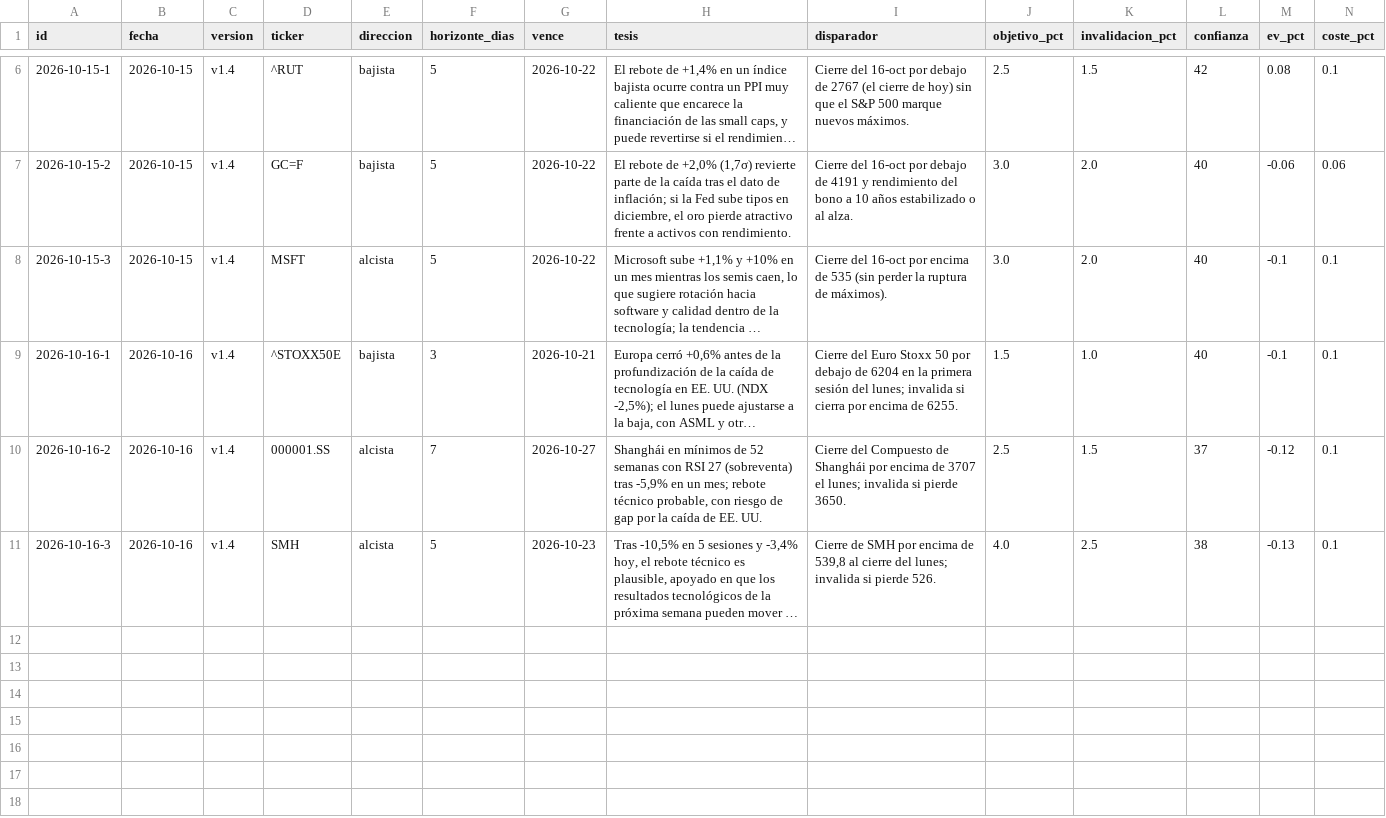
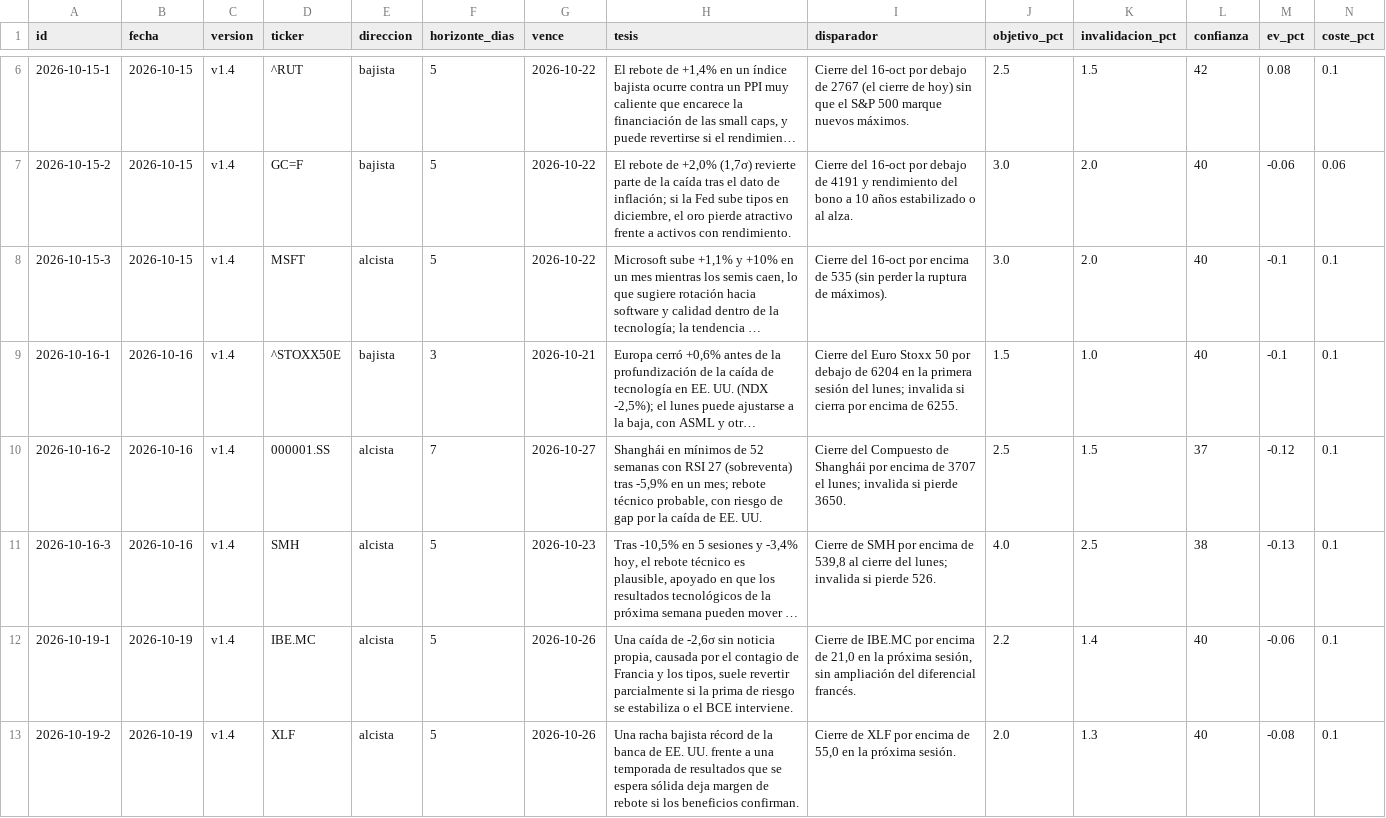
Before and after one commit to xqwertyx-ai/Tradingbot, a CSV file: data/dashboard/hipotesis.csv, drawn as a sheet; only a part is shown, gaps mark what is left out; long unchanged cells end in …; rows hold the shown columns only; the diff names each change by its address in the sheet, - before the commit and + after, or states it on an @@ line.

```diff
--- a/data/dashboard/hipotesis.csv
+++ b/data/dashboard/hipotesis.csv
+row 12: 2026-10-19-1 | 2026-10-19 | v1.4 | IBE.MC | alcista | 5 | 2026-10-26 | Una caída de -2,6σ sin noticia propia, causada por el contagio de Francia y los tipos, suele revertir parcialmente si la prima de riesgo se estabiliza o el BCE interviene. | Cierre de IBE.MC por encima de 21,0 en la próxima sesión, sin ampliación del diferencial francés. | 2.2 | 1.4 | 40 | -0.06 | 0.1
+row 13: 2026-10-19-2 | 2026-10-19 | v1.4 | XLF | alcista | 5 | 2026-10-26 | Una racha bajista récord de la banca de EE. UU. frente a una temporada de resultados que se espera sólida deja margen de rebote si los beneficios confirman. | Cierre de XLF por encima de 55,0 en la próxima sesión. | 2.0 | 1.3 | 40 | -0.08 | 0.1
```
Also changed, not shown: 8 other files.
